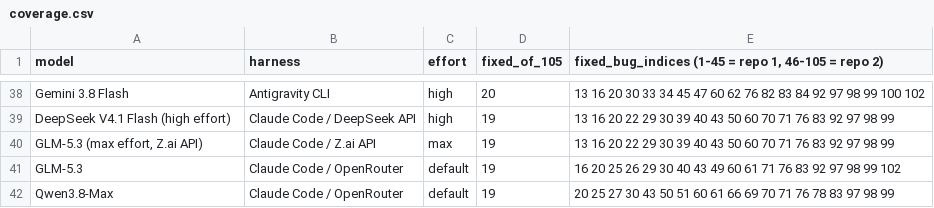
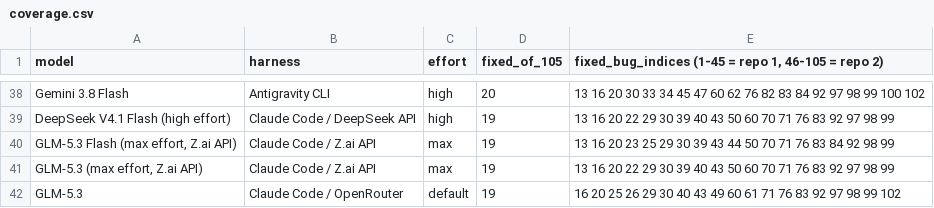
Before and after one commit to phuryn/bug-hunt-bench, a CSV file: results/coverage.csv, drawn as a sheet; only a part is shown, gaps mark what is left out; the shorter side is filled out with more unchanged rows.

```diff
--- a/results/coverage.csv
+++ b/results/coverage.csv
@@ -39,2 +39,3 @@ Gemini 3.8 Flash,Antigravity CLI,high,20,13 16 20 30 33 34 45 47 60 62 76 82 83
 DeepSeek V4.1 Flash (high effort),Claude Code / DeepSeek API,high,19,13 16 20 22 29 30 39 40 43 50 60 70 71 76 83 92 97 98 99
+"GLM-5.3 Flash (max effort, Z.ai API)",Claude Code / Z.ai API,max,19,13 16 20 23 25 29 30 39 43 44 50 70 71 76 83 84 92 98 99
 "GLM-5.3 (max effort, Z.ai API)",Claude Code / Z.ai API,max,19,13 16 20 22 29 30 39 40 43 50 60 70 71 76 83 92 97 98 99
```
Also changed, not shown: results/combined-scoreboard.csv, results/repo1-metrics.csv, 11 other files.
